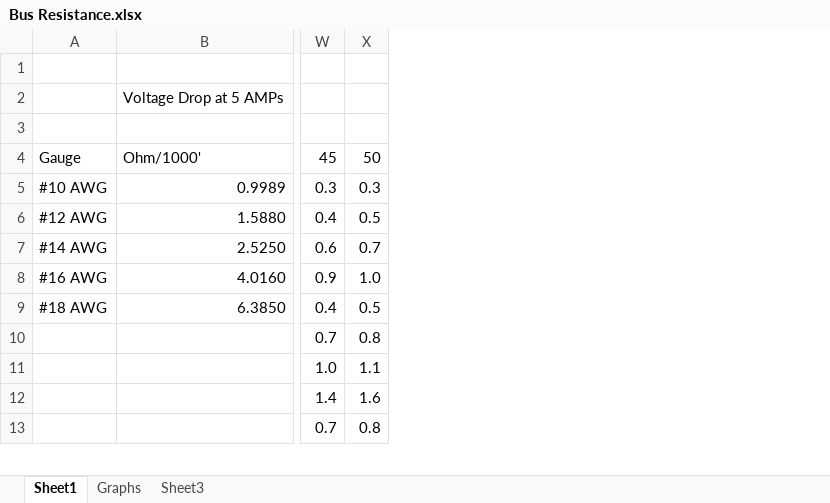
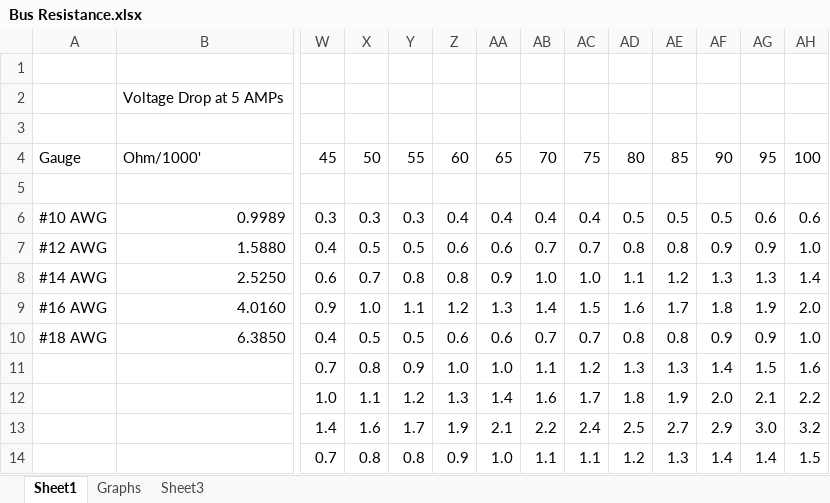
Before and after one commit to nmradcc/documents, an Excel workbook: drafts/Bus Resistance.xlsx, sheet Sheet1, drawn as a sheet; only a part is shown, gaps mark what is left out; values as stored, in another font and other column widths than the file's, no cell formats; addresses are those after the commit; rows hold the shown columns only; the diff names each change by its address in the sheet, - before the commit and + after, or states it on an @@ line.

Commit message:
Add files via upload
An updated spreadsheet showing longer bus length

```diff
--- a/drafts/Bus Resistance.xlsx (sheet Sheet1)
+++ b/drafts/Bus Resistance.xlsx (sheet Sheet1)
+column Y, row 4: 55; rows 6-14: 0.3 | 0.5 | 0.8 | 1.1 | 0.5 | 0.9 | 1.2 | 1.7 | 0.8
+column Z, row 4: 60; rows 6-14: 0.4 | 0.6 | 0.8 | 1.2 | 0.6 | 1.0 | 1.3 | 1.9 | 0.9
+column AA, row 4: 65; rows 6-14: 0.4 | 0.6 | 0.9 | 1.3 | 0.6 | 1.0 | 1.4 | 2.1 | 1.0
+column AB, row 4: 70; rows 6-14: 0.4 | 0.7 | 1.0 | 1.4 | 0.7 | 1.1 | 1.6 | 2.2 | 1.1
+column AC, row 4: 75; rows 6-14: 0.4 | 0.7 | 1.0 | 1.5 | 0.7 | 1.2 | 1.7 | 2.4 | 1.1
+column AD, row 4: 80; rows 6-14: 0.5 | 0.8 | 1.1 | 1.6 | 0.8 | 1.3 | 1.8 | 2.5 | 1.2
+column AE, row 4: 85; rows 6-14: 0.5 | 0.8 | 1.2 | 1.7 | 0.8 | 1.3 | 1.9 | 2.7 | 1.3
+column AF, row 4: 90; rows 6-14: 0.5 | 0.9 | 1.3 | 1.8 | 0.9 | 1.4 | 2.0 | 2.9 | 1.4
+column AG, row 4: 95; rows 6-14: 0.6 | 0.9 | 1.3 | 1.9 | 0.9 | 1.5 | 2.1 | 3.0 | 1.4
+column AH, row 4: 100; rows 6-14: 0.6 | 1.0 | 1.4 | 2.0 | 1.0 | 1.6 | 2.2 | 3.2 | 1.5
+row 5: (empty)
```
Also changed, not shown: cell formats, formulas that keep their value, charts or pictures.
